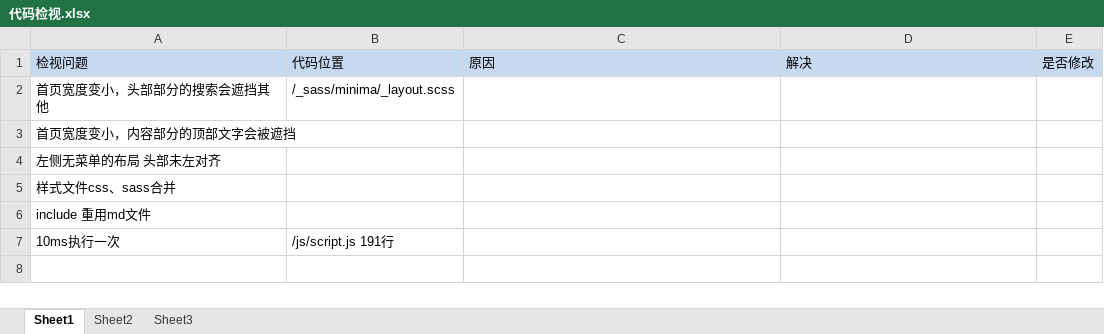
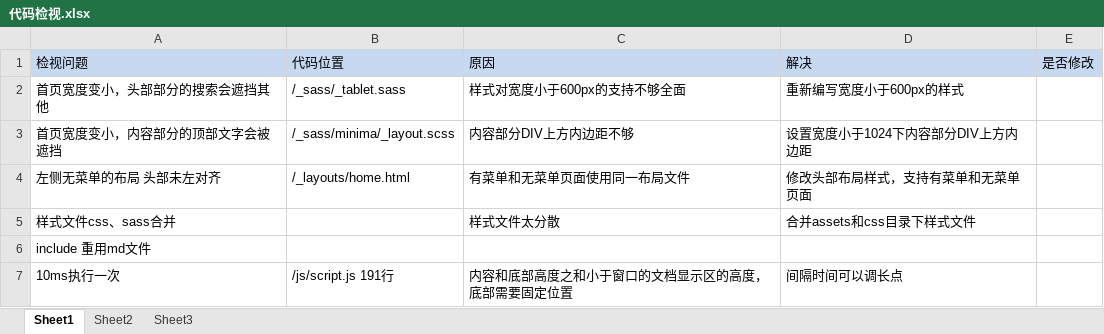
Before and after one commit to pnpdjie/pnpdjie.github.io, an Excel workbook: 代码检视.xlsx, sheet Sheet1, drawn as a sheet; values as stored, in another font and other column widths than the file's, no borders; the diff names each change by its address in the sheet, - before the commit and + after, or states it on an @@ line.

```diff
--- a/代码检视.xlsx (sheet Sheet1)
+++ b/代码检视.xlsx (sheet Sheet1)
-B2: /_sass/minima/_layout.scss
+B2: /_sass/_tablet.sass
-C2: (empty)
+C2: 样式对宽度小于600px的支持不够全面
-D2: (empty)
+D2: 重新编写宽度小于600px的样式
-B3: (empty)
+B3: /_sass/minima/_layout.scss
-C3: (empty)
+C3: 内容部分DIV上方内边距不够
-D3: (empty)
+D3: 设置宽度小于1024下内容部分DIV上方内边距
-B4: (empty)
+B4: /_layouts/home.html
-C4: (empty)
+C4: 有菜单和无菜单页面使用同一布局文件
-D4: (empty)
+D4: 修改头部布局样式，支持有菜单和无菜单页面
-C5: (empty)
+C5: 样式文件太分散
-D5: (empty)
+D5: 合并assets和css目录下样式文件
-C7: (empty)
+C7: 内容和底部高度之和小于窗口的文档显示区的高度，底部需要固定位置
-D7: (empty)
+D7: 间隔时间可以调长点
```
Also changed, not shown: 1 other file.
